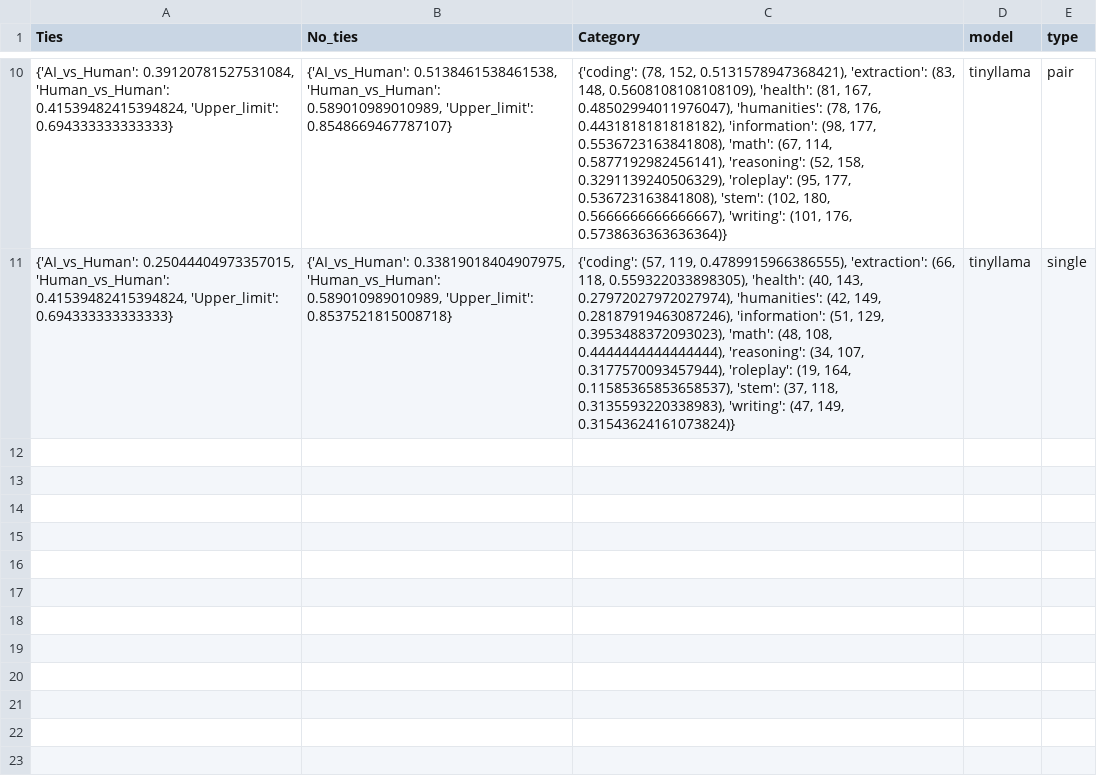
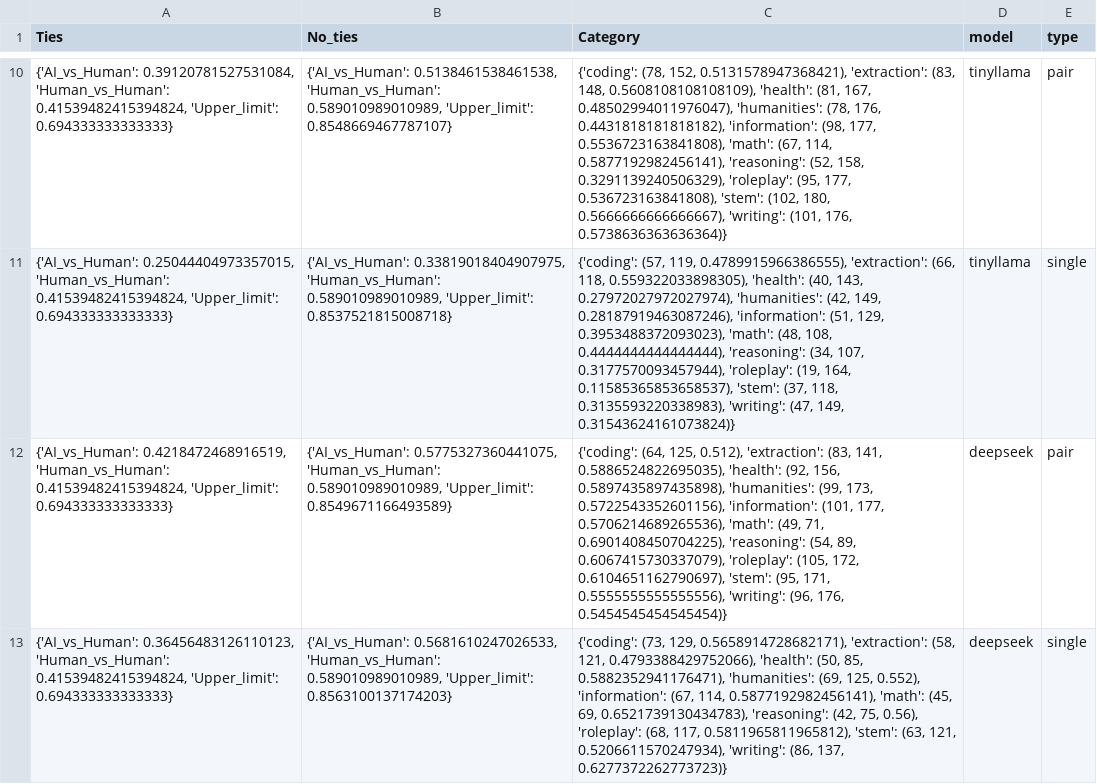
Before and after one commit to ViJudge/ViJudge-Benchmarking-LLM-as-a-Judge-for-Vietnamese-through-Human-Preference-and-Bias-Analysis, a CSV file: data/data_for_agreement/results.csv, drawn as a sheet; only a part is shown, gaps mark what is left out; the diff names each change by its address in the sheet, - before the commit and + after, or states it on an @@ line.

Commit message:
Update results data

```diff
--- a/data/data_for_agreement/results.csv
+++ b/data/data_for_agreement/results.csv
+row 12: {'AI_vs_Human': 0.4218472468916519, 'Human_vs_Human': 0.41539482415394824, 'Upper_limit': 0.694333333333333} | {'AI_vs_Human': 0.5775327360441075, 'Human_vs_Human': 0.589010989010989, 'Upper_limit': 0.8549671166493589} | {'coding': (64, 125, 0.512), 'extraction': (83, 141, 0.5886524822695035), 'health': (92, 156, 0.5897435897435898), 'humanities': (99, 173, 0.5722543352601156), 'information': (101, 177, 0.5706214689265536), 'math': (49, 71, 0.6901408450704225), 'reasoning': (54, 89, 0.6067415730337079), 'roleplay': (105, 172, 0.6104651162790697), 'stem': (95, 171, 0.5555555555555556), 'writing': (96, 176, 0.5454545454545454)} | deepseek | pair
+row 13: {'AI_vs_Human': 0.36456483126110123, 'Human_vs_Human': 0.41539482415394824, 'Upper_limit': 0.694333333333333} | {'AI_vs_Human': 0.5681610247026533, 'Human_vs_Human': 0.589010989010989, 'Upper_limit': 0.8563100137174203} | {'coding': (73, 129, 0.5658914728682171), 'extraction': (58, 121, 0.4793388429752066), 'health': (50, 85, 0.5882352941176471), 'humanities': (69, 125, 0.552), 'information': (67, 114, 0.5877192982456141), 'math': (45, 69, 0.6521739130434783), 'reasoning': (42, 75, 0.56), 'roleplay': (68, 117, 0.5811965811965812), 'stem': (63, 121, 0.5206611570247934), 'writing': (86, 137, 0.6277372262773723)} | deepseek | single
```
Also changed, not shown: data/verbosity_bias/statistics/bias_by_attempt_and_config_result.csv, data/visualization/agreement/agreement_category.csv, 7 other files.
